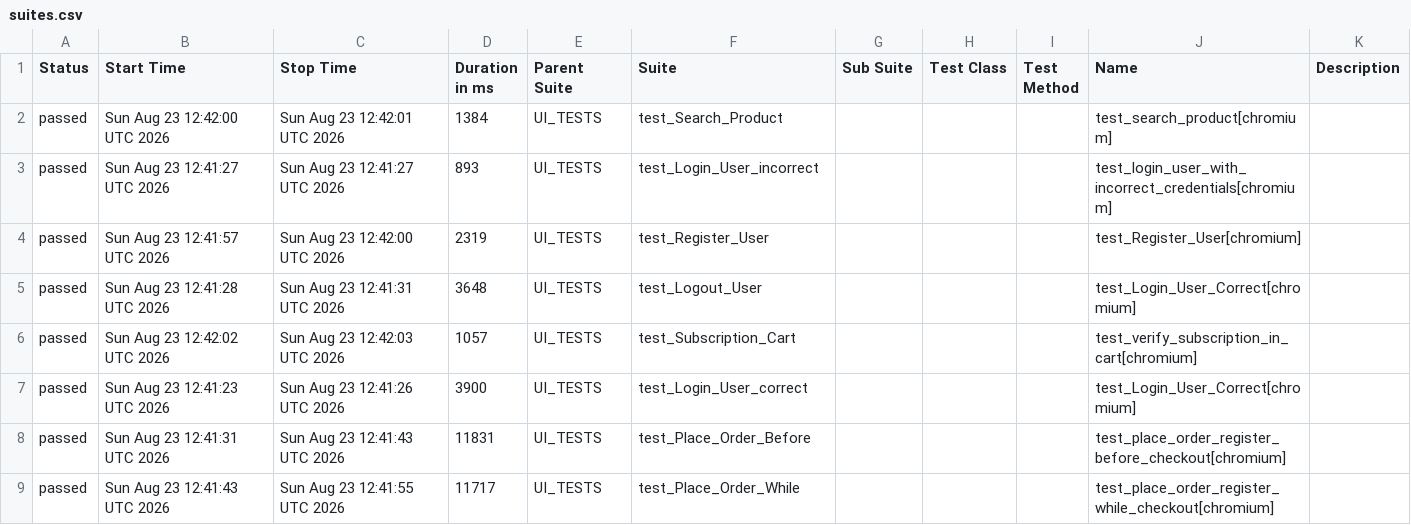
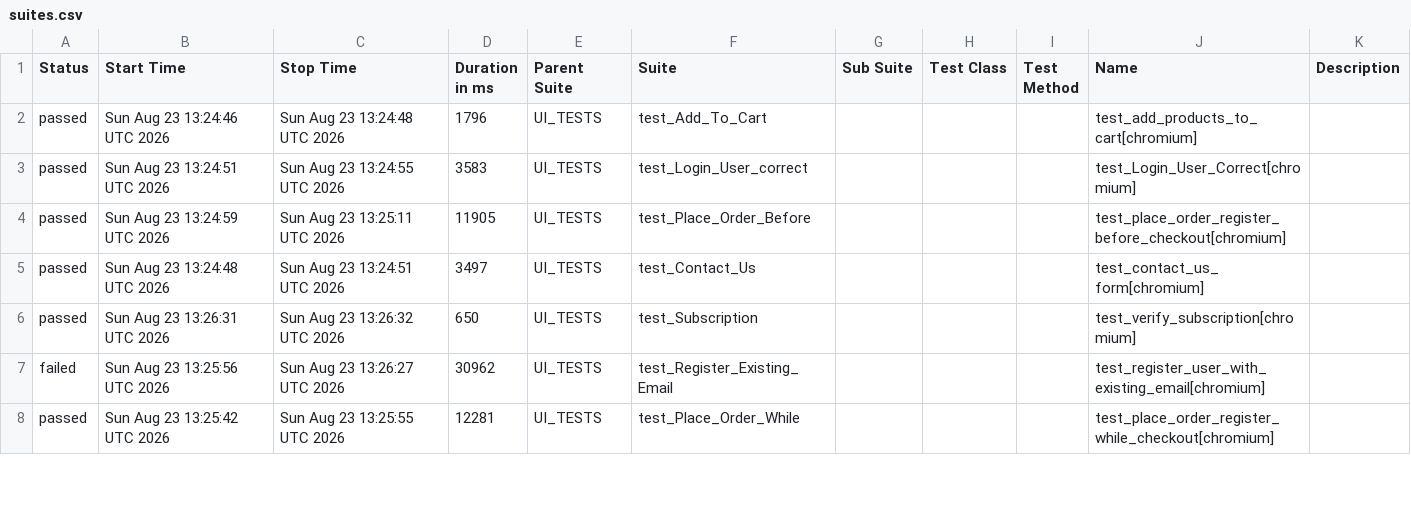
Before and after one commit to alina-hkt/automation_exercise, a CSV file: data/suites.csv, drawn as a sheet; only a part is shown; the diff covers the shown part only.

```diff
--- a/data/suites.csv
+++ b/data/suites.csv
@@ -1,9 +1,8 @@
 "Status","Start Time","Stop Time","Duration in ms","Parent Suite","Suite","Sub Suite","Test Class","Test Method","Name","Description"
-"passed","Sun Aug 23 12:42:00 UTC 2026","Sun Aug 23 12:42:01 UTC 2026","1384","UI_TESTS","test_Search_Product","","","","test_search_product[chromium]",""
-"passed","Sun Aug 23 12:41:27 UTC 2026","Sun Aug 23 12:41:27 UTC 2026","893","UI_TESTS","test_Login_User_incorrect","","","","test_login_user_with_incorrect_credentials[chromium]",""
-"passed","Sun Aug 23 12:41:57 UTC 2026","Sun Aug 23 12:42:00 UTC 2026","2319","UI_TESTS","test_Register_User","","","","test_Register_User[chromium]",""
-"passed","Sun Aug 23 12:41:28 UTC 2026","Sun Aug 23 12:41:31 UTC 2026","3648","UI_TESTS","test_Logout_User","","","","test_Login_User_Correct[chromium]",""
-"passed","Sun Aug 23 12:42:02 UTC 2026","Sun Aug 23 12:42:03 UTC 2026","1057","UI_TESTS","test_Subscription_Cart","","","","test_verify_subscription_in_cart[chromium]",""
-"passed","Sun Aug 23 12:41:23 UTC 2026","Sun Aug 23 12:41:26 UTC 2026","3900","UI_TESTS","test_Login_User_correct","","","","test_Login_User_Correct[chromium]",""
-"passed","Sun Aug 23 12:41:31 UTC 2026","Sun Aug 23 12:41:43 UTC 2026","11831","UI_TESTS","test_Place_Order_Before","","","","test_place_order_register_before_checkout[chromium]",""
-"passed","Sun Aug 23 12:41:43 UTC 2026","Sun Aug 23 12:41:55 UTC 2026","11717","UI_TESTS","test_Place_Order_While","","","","test_place_order_register_while_checkout[chromium]",""
+"passed","Sun Aug 23 13:24:46 UTC 2026","Sun Aug 23 13:24:48 UTC 2026","1796","UI_TESTS","test_Add_To_Cart","","","","test_add_products_to_cart[chromium]",""
+"passed","Sun Aug 23 13:24:51 UTC 2026","Sun Aug 23 13:24:55 UTC 2026","3583","UI_TESTS","test_Login_User_correct","","","","test_Login_User_Correct[chromium]",""
+"passed","Sun Aug 23 13:24:59 UTC 2026","Sun Aug 23 13:25:11 UTC 2026","11905","UI_TESTS","test_Place_Order_Before","","","","test_place_order_register_before_checkout[chromium]",""
+"passed","Sun Aug 23 13:24:48 UTC 2026","Sun Aug 23 13:24:51 UTC 2026","3497","UI_TESTS","test_Contact_Us","","","","test_contact_us_form[chromium]",""
+"passed","Sun Aug 23 13:26:31 UTC 2026","Sun Aug 23 13:26:32 UTC 2026","650","UI_TESTS","test_Subscription","","","","test_verify_subscription[chromium]",""
+"failed","Sun Aug 23 13:25:56 UTC 2026","Sun Aug 23 13:26:27 UTC 2026","30962","UI_TESTS","test_Register_Existing_Email","","","","test_register_user_with_existing_email[chromium]",""
+"passed","Sun Aug 23 13:25:42 UTC 2026","Sun Aug 23 13:25:55 UTC 2026","12281","UI_TESTS","test_Place_Order_While","","","","test_place_order_register_while_checkout[chromium]",""
```
Also changed, not shown: 2 added rows and 33 edited cells elsewhere in this file, 57 other files.
